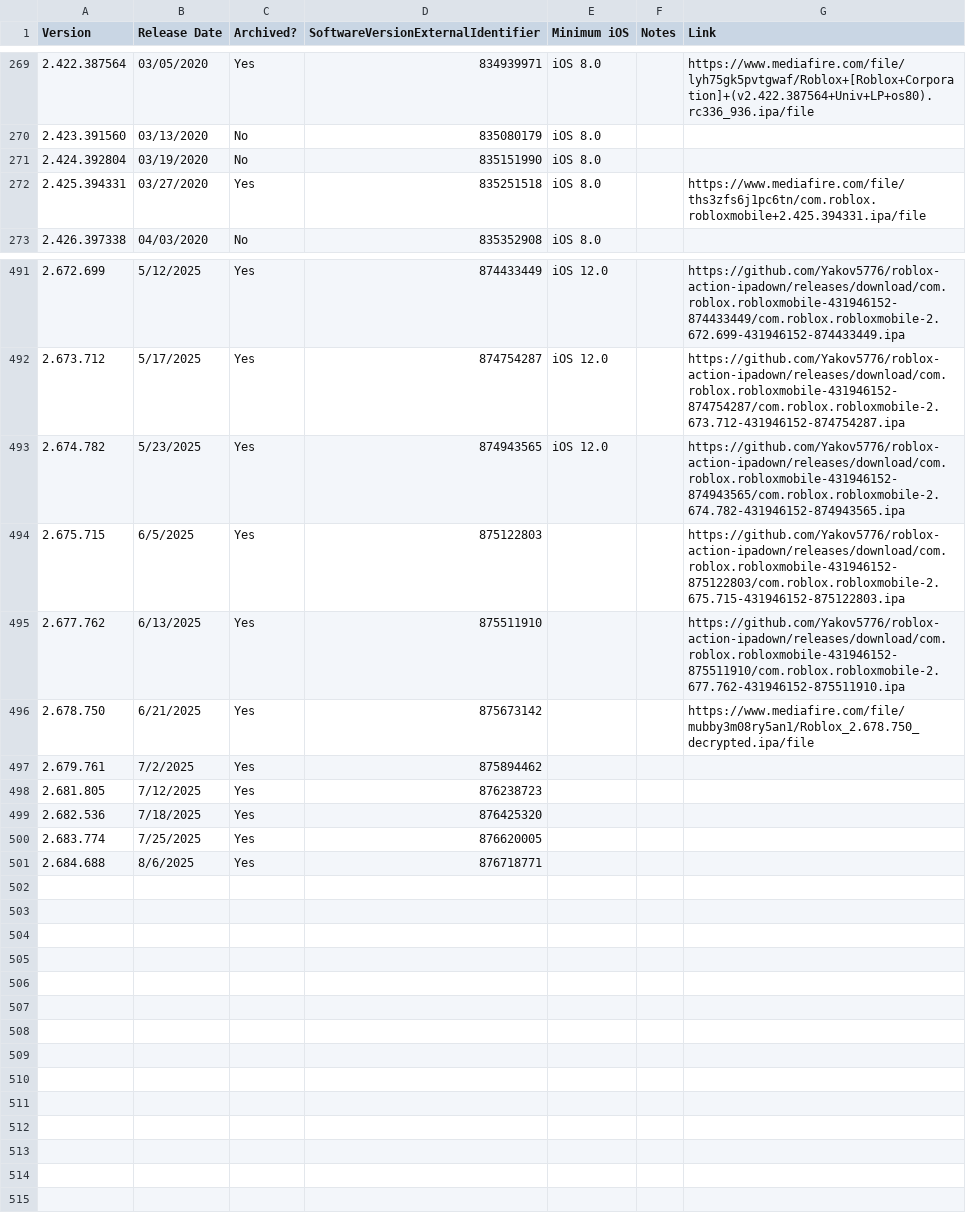
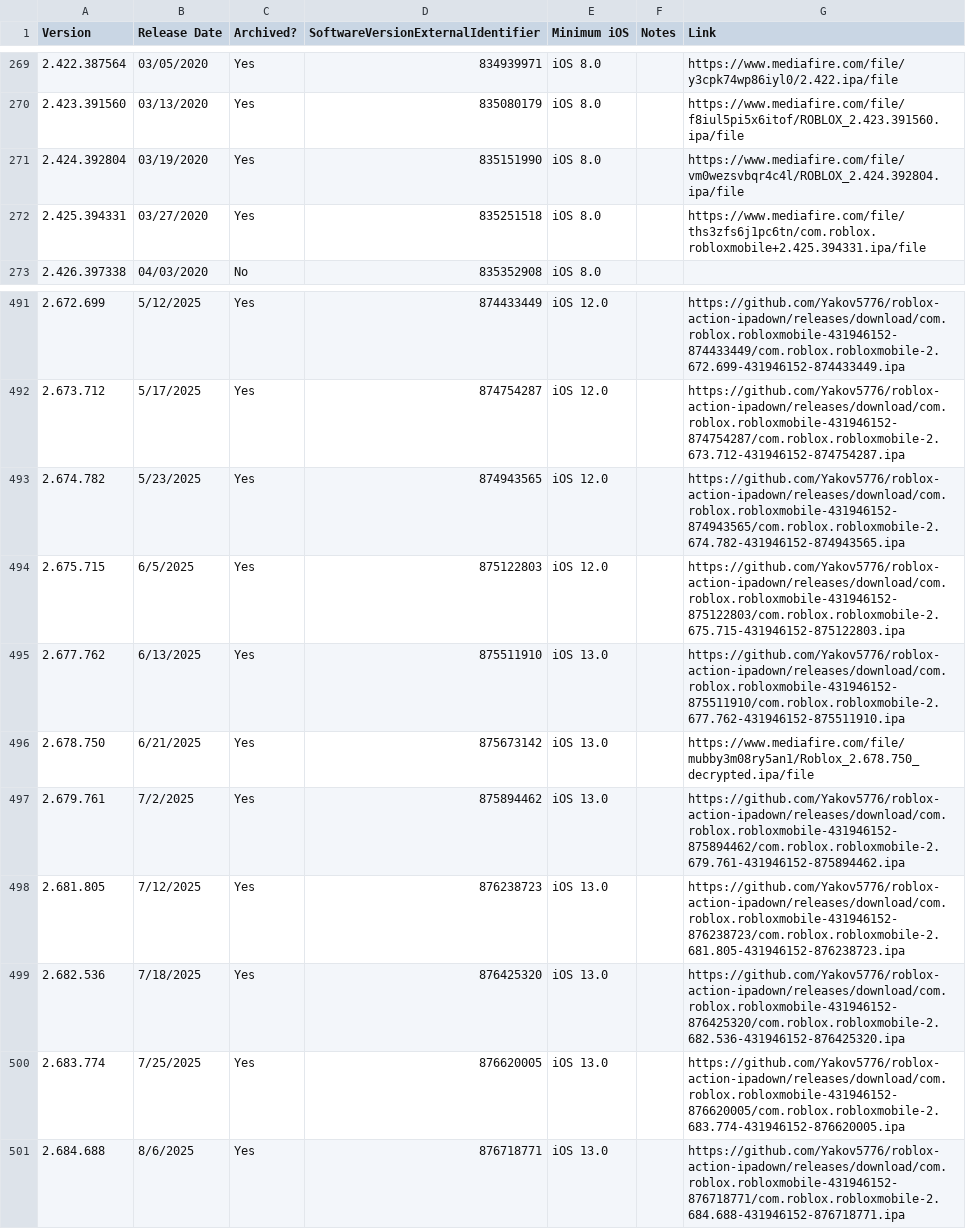
Before and after one commit to Yakov5776/ultimaterobloxmobilearchive, a CSV file: csv/ROBLOX.csv, drawn as a sheet; only a part is shown, gaps mark what is left out; the diff covers the shown part only.

```diff
--- a/csv/ROBLOX.csv
+++ b/csv/ROBLOX.csv
@@ -269,4 +269,4 @@ Version,Release Date,Archived?,SoftwareVersionExternalIdentifier,Minimum iOS,Not
-2.422.387564,03/05/2020,Yes,834939971,iOS 8.0,,https://www.mediafire.com/file/lyh75gk5pvtgwaf/Roblox+[Roblox+Corporation]+(v2.422.387564+Univ+LP+os80).rc336_936.ipa/file
-2.423.391560,03/13/2020,No,835080179,iOS 8.0,,
-2.424.392804,03/19/2020,No,835151990,iOS 8.0,,
+2.422.387564,03/05/2020,Yes,834939971,iOS 8.0,,https://www.mediafire.com/file/y3cpk74wp86iyl0/2.422.ipa/file
+2.423.391560,03/13/2020,Yes,835080179,iOS 8.0,,https://www.mediafire.com/file/f8iul5pi5x6itof/ROBLOX_2.423.391560.ipa/file
+2.424.392804,03/19/2020,Yes,835151990,iOS 8.0,,https://www.mediafire.com/file/vm0wezsvbqr4c4l/ROBLOX_2.424.392804.ipa/file
 2.425.394331,03/27/2020,Yes,835251518,iOS 8.0,,https://www.mediafire.com/file/ths3zfs6j1pc6tn/com.roblox.robloxmobile+2.425.394331.ipa/file
@@ -493,9 +493,9 @@ Version,Release Date,Archived?,SoftwareVersionExternalIdentifier,Minimum iOS,Not
 2.674.782,5/23/2025,Yes,874943565,iOS 12.0,,https://github.com/Yakov5776/roblox-action-ipadown/releases/download/com.roblox.robloxmobile-431946152-874943565/com.roblox.robloxmobile-2.674.782-431946152-874943565.ipa
-2.675.715,6/5/2025,Yes,875122803,,,https://github.com/Yakov5776/roblox-action-ipadown/releases/download/com.roblox.robloxmobile-431946152-875122803/com.roblox.robloxmobile-2.675.715-431946152-875122803.ipa
-2.677.762,6/13/2025,Yes,875511910,,,https://github.com/Yakov5776/roblox-action-ipadown/releases/download/com.roblox.robloxmobile-431946152-875511910/com.roblox.robloxmobile-2.677.762-431946152-875511910.ipa
-2.678.750,6/21/2025,Yes,875673142,,,https://www.mediafire.com/file/mubby3m08ry5an1/Roblox_2.678.750_decrypted.ipa/file
-2.679.761,7/2/2025,Yes,875894462,,,
-2.681.805,7/12/2025,Yes,876238723,,,
-2.682.536,7/18/2025,Yes,876425320,,,
-2.683.774,7/25/2025,Yes,876620005,,,
-2.684.688,8/6/2025,Yes,876718771,,,
+2.675.715,6/5/2025,Yes,875122803,iOS 12.0,,https://github.com/Yakov5776/roblox-action-ipadown/releases/download/com.roblox.robloxmobile-431946152-875122803/com.roblox.robloxmobile-2.675.715-431946152-875122803.ipa
+2.677.762,6/13/2025,Yes,875511910,iOS 13.0,,https://github.com/Yakov5776/roblox-action-ipadown/releases/download/com.roblox.robloxmobile-431946152-875511910/com.roblox.robloxmobile-2.677.762-431946152-875511910.ipa
+2.678.750,6/21/2025,Yes,875673142,iOS 13.0,,https://www.mediafire.com/file/mubby3m08ry5an1/Roblox_2.678.750_decrypted.ipa/file
+2.679.761,7/2/2025,Yes,875894462,iOS 13.0,,https://github.com/Yakov5776/roblox-action-ipadown/releases/download/com.roblox.robloxmobile-431946152-875894462/com.roblox.robloxmobile-2.679.761-431946152-875894462.ipa
+2.681.805,7/12/2025,Yes,876238723,iOS 13.0,,https://github.com/Yakov5776/roblox-action-ipadown/releases/download/com.roblox.robloxmobile-431946152-876238723/com.roblox.robloxmobile-2.681.805-431946152-876238723.ipa
+2.682.536,7/18/2025,Yes,876425320,iOS 13.0,,https://github.com/Yakov5776/roblox-action-ipadown/releases/download/com.roblox.robloxmobile-431946152-876425320/com.roblox.robloxmobile-2.682.536-431946152-876425320.ipa
+2.683.774,7/25/2025,Yes,876620005,iOS 13.0,,https://github.com/Yakov5776/roblox-action-ipadown/releases/download/com.roblox.robloxmobile-431946152-876620005/com.roblox.robloxmobile-2.683.774-431946152-876620005.ipa
+2.684.688,8/6/2025,Yes,876718771,iOS 13.0,,https://github.com/Yakov5776/roblox-action-ipadown/releases/download/com.roblox.robloxmobile-431946152-876718771/com.roblox.robloxmobile-2.684.688-431946152-876718771.ipa
```
Also changed, not shown: 42 edited cells elsewhere in this file, csv/RobloxVN.csv.
